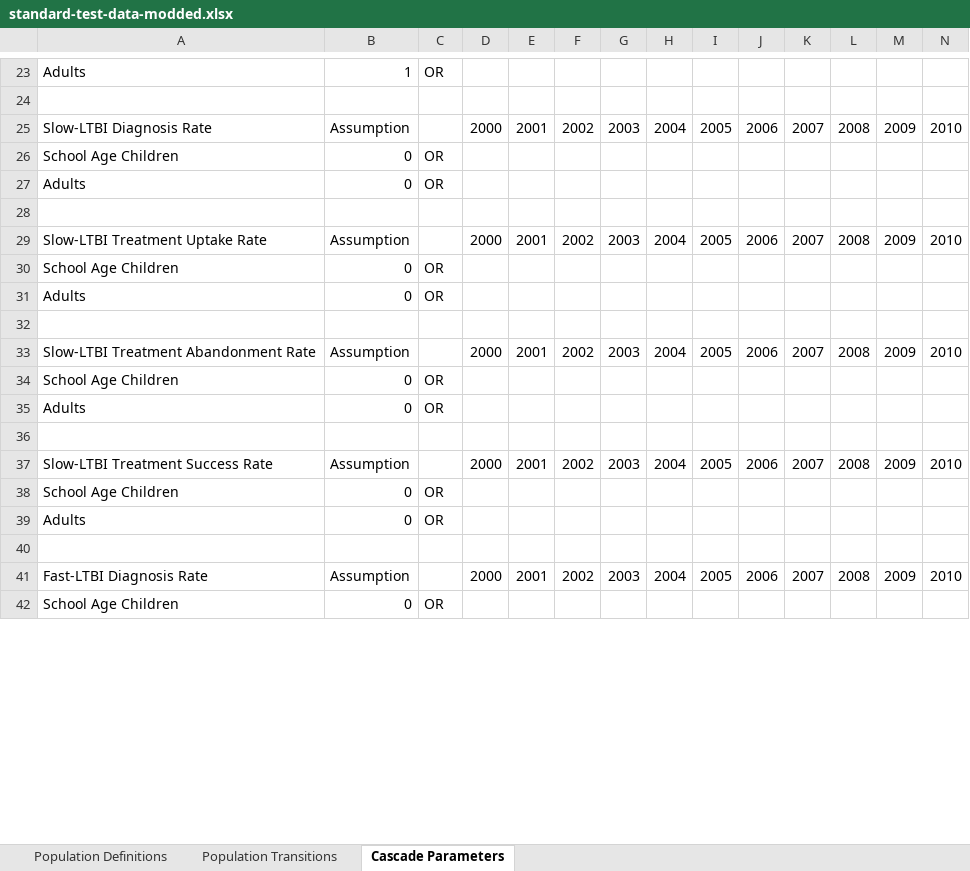
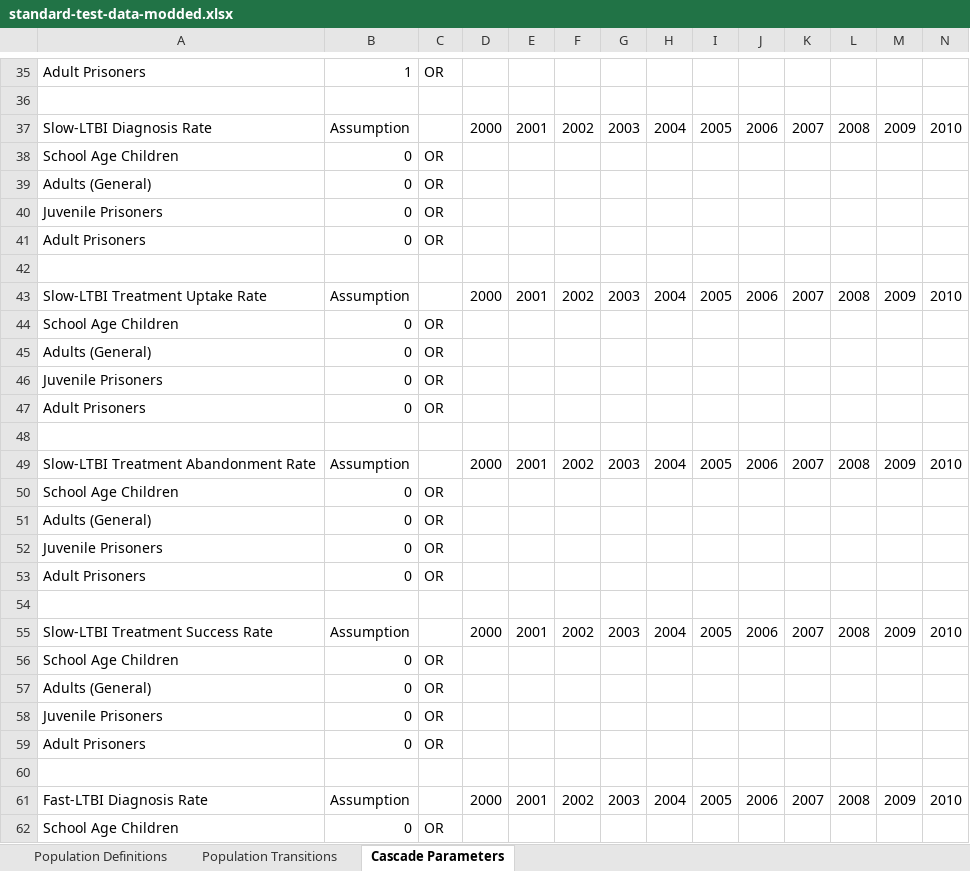
Before and after one commit to optimamodel/optima-tb, an Excel workbook: optima/standard-test-data-modded.xlsx, sheet Cascade Parameters, drawn as a sheet; only a part is shown, gaps mark what is left out; values as stored, in another font and other column widths than the file's, no borders; addresses are those after the commit; rows hold the shown columns only; the diff covers the shown part only; the diff names each change by its address in the sheet, - before the commit and + after, or states it on an @@ line.

```diff
--- a/optima/standard-test-data-modded.xlsx (sheet Cascade Parameters)
+++ b/optima/standard-test-data-modded.xlsx (sheet Cascade Parameters)
-A35: Adults
+A35: Adult Prisoners
+row 39: Adults (General) | 0 | OR
+row 40: Juvenile Prisoners | 0 | OR
-A41: Adults
+A41: Adult Prisoners
+row 45: Adults (General) | 0 | OR
+row 46: Juvenile Prisoners | 0 | OR
-A47: Adults
+A47: Adult Prisoners
+row 51: Adults (General) | 0 | OR
+row 52: Juvenile Prisoners | 0 | OR
-A53: Adults
+A53: Adult Prisoners
+row 57: Adults (General) | 0 | OR
+row 58: Juvenile Prisoners | 0 | OR
-A59: Adults
+A59: Adult Prisoners
```
Also changed, not shown: 140 added rows and 69 edited cells elsewhere in this sheet, sheet Population Transitions, sheet Population Definitions, formulas that keep their value, 2 other files.
